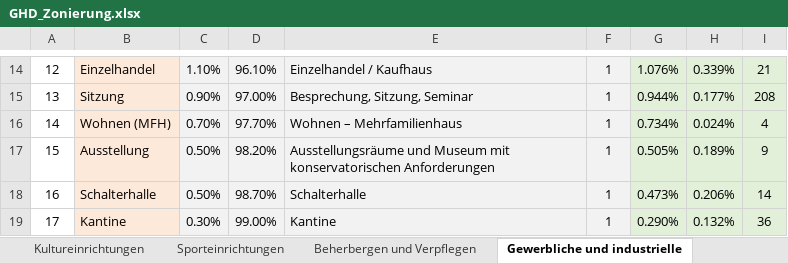
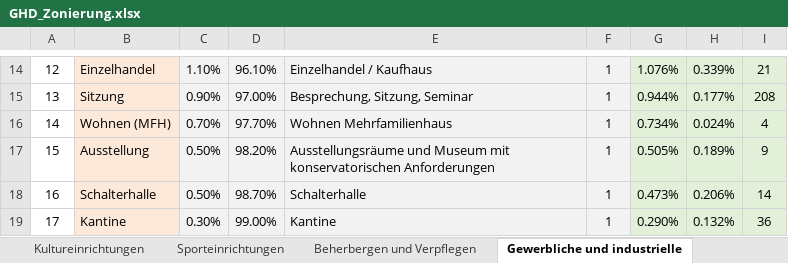
Before and after one commit to RWTH-EBC/BESDOT, an Excel workbook: data/tek_data/GHD_Zonierung.xlsx, sheet Gewerbliche und industrielle, drawn as a sheet; only a part is shown, gaps mark what is left out; values as stored, in another font and other column widths than the file's, no borders; conditional formats not drawn; the diff names each change by its address in the sheet, - before the commit and + after, or states it on an @@ line.

```diff
--- a/data/tek_data/GHD_Zonierung.xlsx (sheet Gewerbliche und industrielle)
+++ b/data/tek_data/GHD_Zonierung.xlsx (sheet Gewerbliche und industrielle)
-E16: Wohnen – Mehrfamilienhaus
+E16: Wohnen Mehrfamilienhaus
```
Also changed, not shown: sheet Bildungseinrichtungen, data/tek_data/GHD_profile.xlsx, 10 other files.
